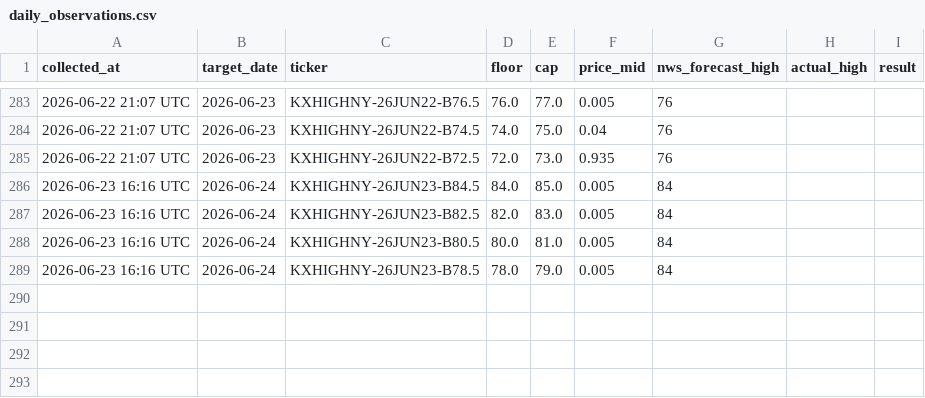
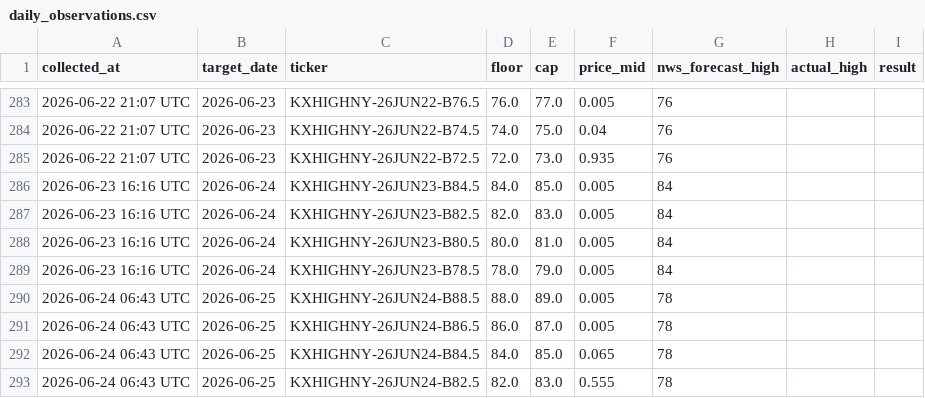
Before and after one commit to Ankhaa2006/kalshi-calibration, a CSV file: data/daily_observations.csv, drawn as a sheet; only a part is shown, gaps mark what is left out.

```diff
--- a/data/daily_observations.csv
+++ b/data/daily_observations.csv
@@ -289 +289,5 @@ collected_at,target_date,ticker,floor,cap,price_mid,nws_forecast_high,actual_hig
 2026-06-23 16:16 UTC,2026-06-24,KXHIGHNY-26JUN23-B78.5,78.0,79.0,0.005,84,,
+2026-06-24 06:43 UTC,2026-06-25,KXHIGHNY-26JUN24-B88.5,88.0,89.0,0.005,78,,
+2026-06-24 06:43 UTC,2026-06-25,KXHIGHNY-26JUN24-B86.5,86.0,87.0,0.005,78,,
+2026-06-24 06:43 UTC,2026-06-25,KXHIGHNY-26JUN24-B84.5,84.0,85.0,0.065,78,,
+2026-06-24 06:43 UTC,2026-06-25,KXHIGHNY-26JUN24-B82.5,82.0,83.0,0.555,78,,
```
Also changed, not shown: 5 other files.
